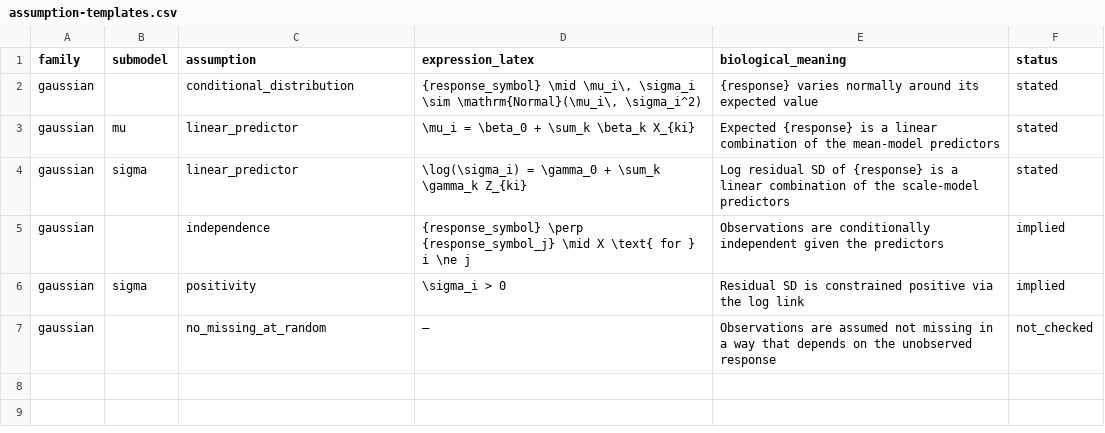
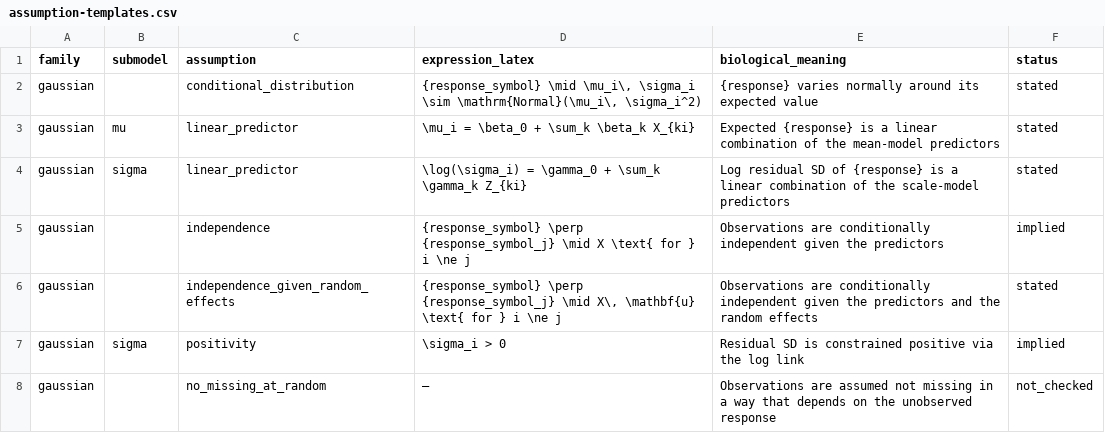
Before and after one commit to itchyshin/symbolizer, a CSV file: inst/extdata/assumption-templates.csv, drawn as a sheet; the diff names each change by its address in the sheet, - before the commit and + after, or states it on an @@ line.

```diff
--- a/inst/extdata/assumption-templates.csv
+++ b/inst/extdata/assumption-templates.csv
+row 6: gaussian |  | independence_given_random_effects | {response_symbol} \perp {response_symbol_j} \mid X\, \mathbf{u} \text{ for } i \ne j | Observations are conditionally independent given the predictors and the random effects | stated
```
Also changed, not shown: inst/extdata/interpretation-templates.csv, 12 other files.
